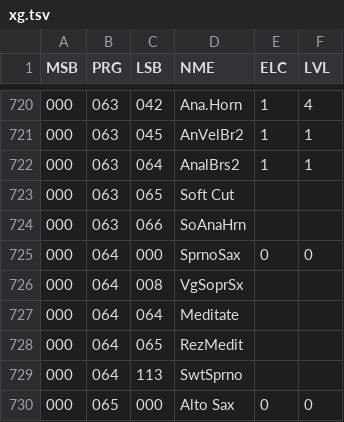
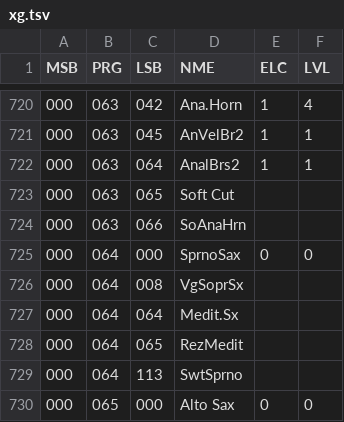
Before and after one commit to ltgcgo/octavia, a TSV file: data/bank/xg.tsv, drawn as a sheet; only a part is shown, gaps mark what is left out.

```diff
--- a/data/bank/xg.tsv
+++ b/data/bank/xg.tsv
@@ -726,3 +726,3 @@ MSB	PRG	LSB	NME	ELC	LVL
 000	064	008	VgSoprSx		
-000	064	064	Meditate		
+000	064	064	Medit.Sx		
 000	064	065	RezMedit		
```
Also changed, not shown: data/map/xg.10.tsv, data/map/xg.12.tsv, 2 other files.
